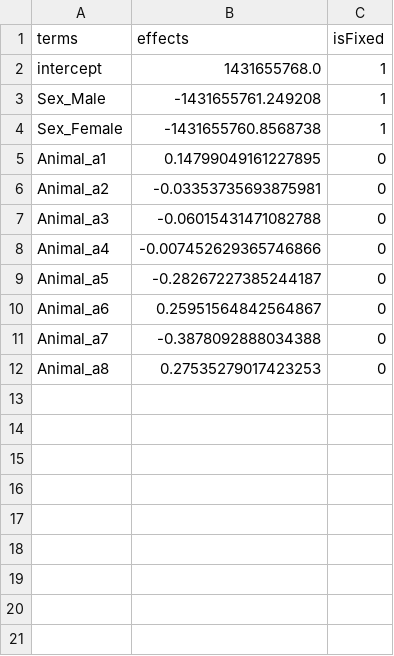
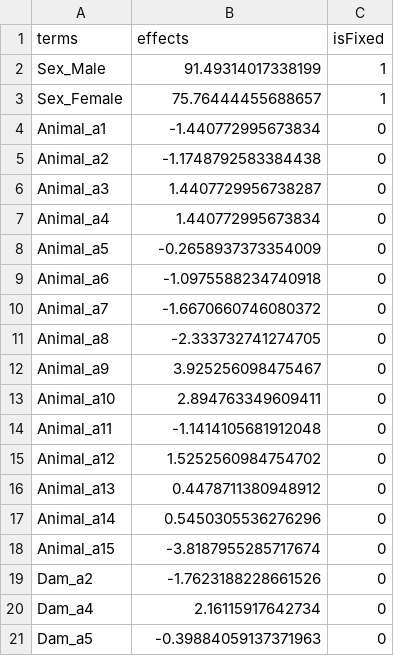
Before and after one commit to Poissonfish/LMMonBoard, a CSV file: myapp/out/jwas_sol.csv, drawn as a sheet.

```diff
--- a/myapp/out/jwas_sol.csv
+++ b/myapp/out/jwas_sol.csv
@@ -1,12 +1,21 @@
 terms,effects,isFixed
-intercept,1431655768.0,1
-Sex_Male,-1431655761.249208,1
-Sex_Female,-1431655760.8568738,1
-Animal_a1,0.14799049161227895,0
-Animal_a2,-0.03353735693875981,0
-Animal_a3,-0.06015431471082788,0
-Animal_a4,-0.007452629365746866,0
-Animal_a5,-0.28267227385244187,0
-Animal_a6,0.25951564842564867,0
-Animal_a7,-0.3878092888034388,0
-Animal_a8,0.27535279017423253,0
+Sex_Male,91.49314017338199,1
+Sex_Female,75.76444455688657,1
+Animal_a1,-1.440772995673834,0
+Animal_a2,-1.1748792583384438,0
+Animal_a3,1.4407729956738287,0
+Animal_a4,1.440772995673834,0
+Animal_a5,-0.2658937373354009,0
+Animal_a6,-1.0975588234740918,0
+Animal_a7,-1.6670660746080372,0
+Animal_a8,-2.333732741274705,0
+Animal_a9,3.925256098475467,0
+Animal_a10,2.894763349609411,0
+Animal_a11,-1.1414105681912048,0
+Animal_a12,1.5252560984754702,0
+Animal_a13,0.4478711380948912,0
+Animal_a14,0.5450305536276296,0
+Animal_a15,-3.8187955285717674,0
+Dam_a2,-1.7623188228661526,0
+Dam_a4,2.16115917642734,0
+Dam_a5,-0.39884059137371963,0
```
Also changed, not shown: myapp/out/jwas_LHS.csv, 21 other files.
